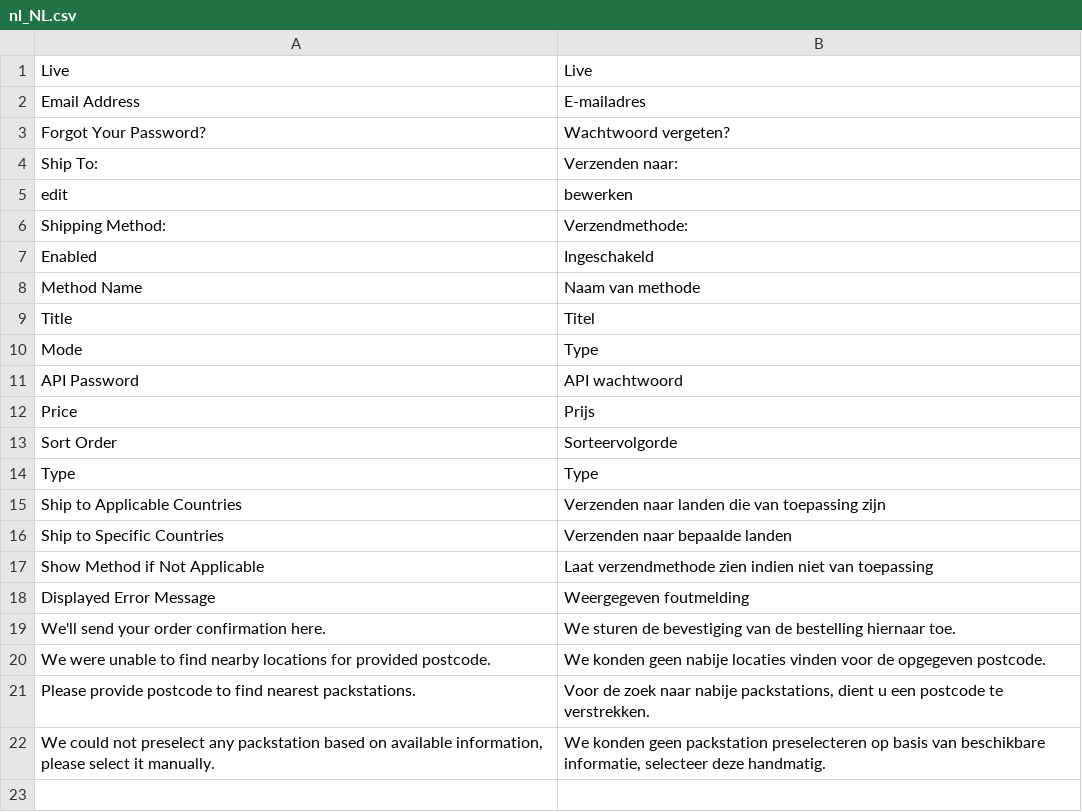
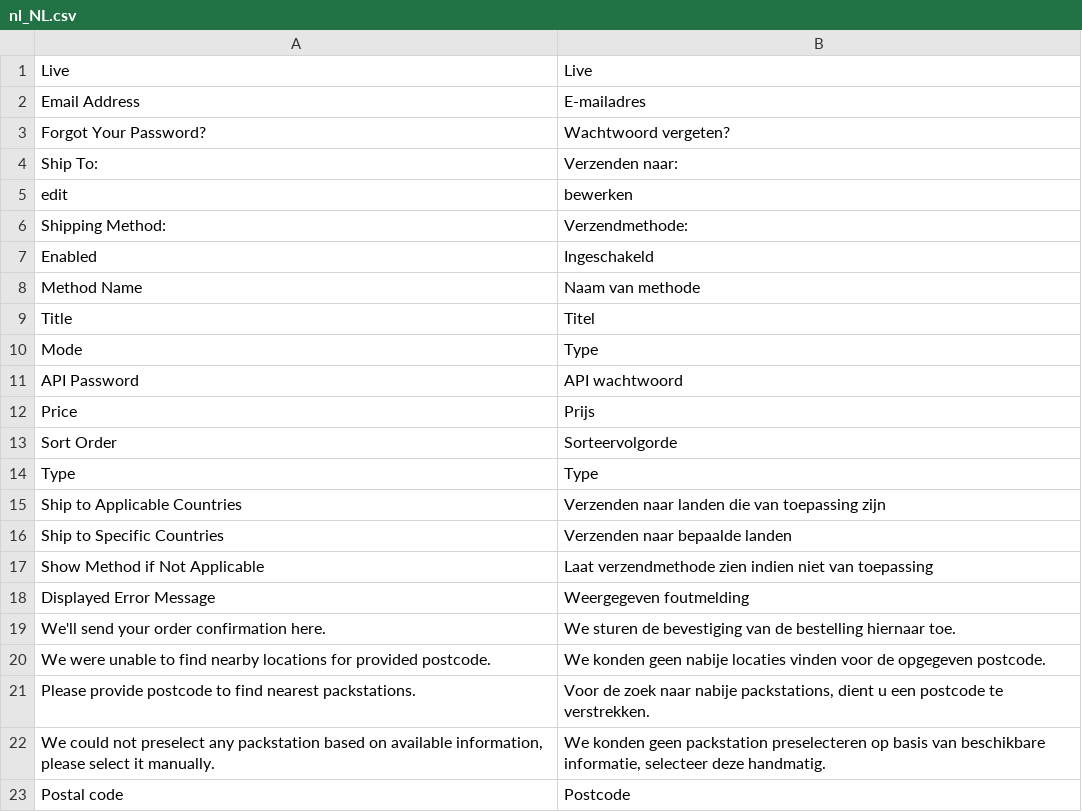
Before and after one commit to magesuite/packstation-dhl, a CSV file: i18n/nl_NL.csv, drawn as a sheet; the diff names each change by its address in the sheet, - before the commit and + after, or states it on an @@ line.

```diff
--- a/i18n/nl_NL.csv
+++ b/i18n/nl_NL.csv
+row 23: Postal code | Postcode
```
Also changed, not shown: i18n/de_DE.csv, i18n/es_ES.csv, 4 other files.
